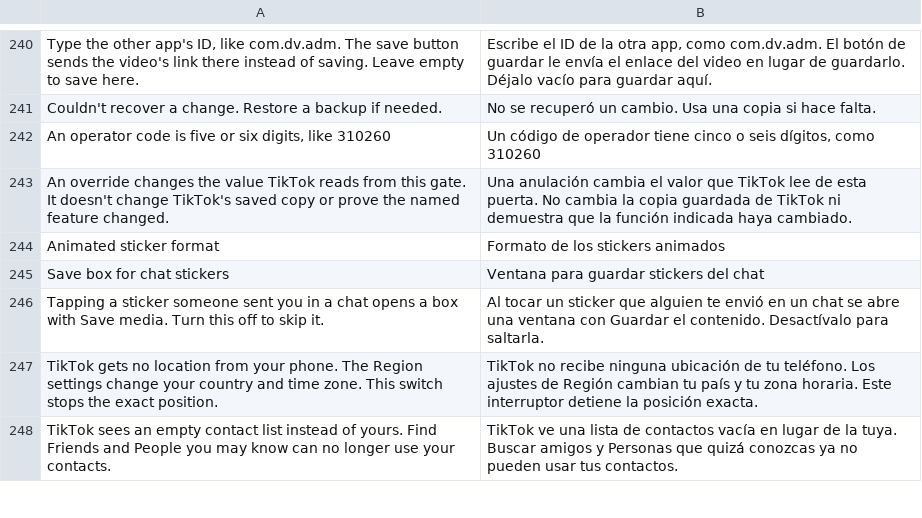
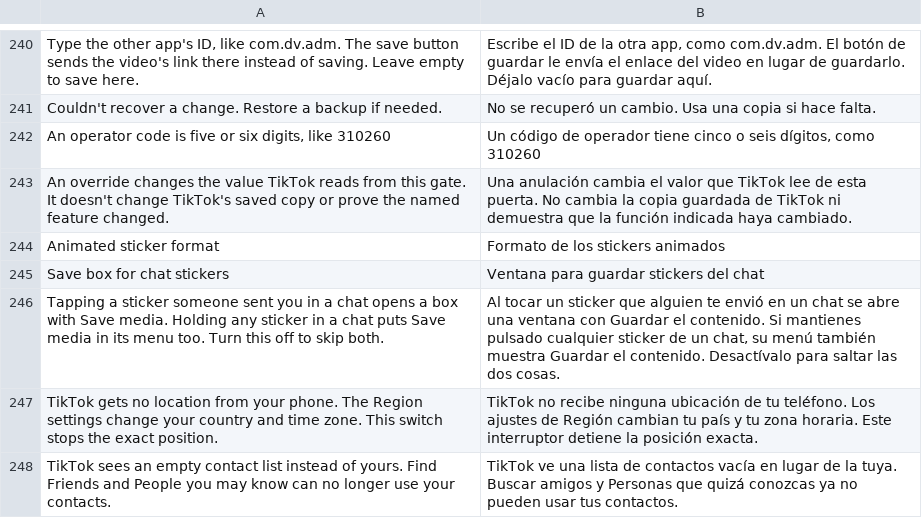
Before and after one commit to SysAdminDoc/HushFeed, a TSV file: extensions/tiktok/src/main/l10n/es.tsv, drawn as a sheet; only a part is shown, gaps mark what is left out.

```diff
--- a/extensions/tiktok/src/main/l10n/es.tsv
+++ b/extensions/tiktok/src/main/l10n/es.tsv
@@ -245,3 +245,3 @@ Animated sticker format	Formato de los stickers animados
 Save box for chat stickers	Ventana para guardar stickers del chat
-Tapping a sticker someone sent you in a chat opens a box with Save media. Turn this off to skip it.	Al tocar un sticker que alguien te envió en un chat se abre una ventana con Guardar el contenido. Desactívalo para saltarla.
+Tapping a sticker someone sent you in a chat opens a box with Save media. Holding any sticker in a chat puts Save media in its menu too. Turn this off to skip both.	Al tocar un sticker que alguien te envió en un chat se abre una ventana con Guardar el contenido. Si mantienes pulsado cualquier sticker de un chat, su menú también muestra Guardar el contenido. Desactívalo para saltar las dos cosas.
 TikTok gets no location from your phone. The Region settings change your country and time zone. This switch stops the exact position.	TikTok no recibe ninguna ubicación de tu teléfono. Los ajustes de Región cambian tu país y tu zona horaria. Este interruptor detiene la posición exacta.
```
Also changed, not shown: extensions/tiktok/src/main/l10n/ar.tsv, extensions/tiktok/src/main/l10n/az.tsv, 23 other files.
